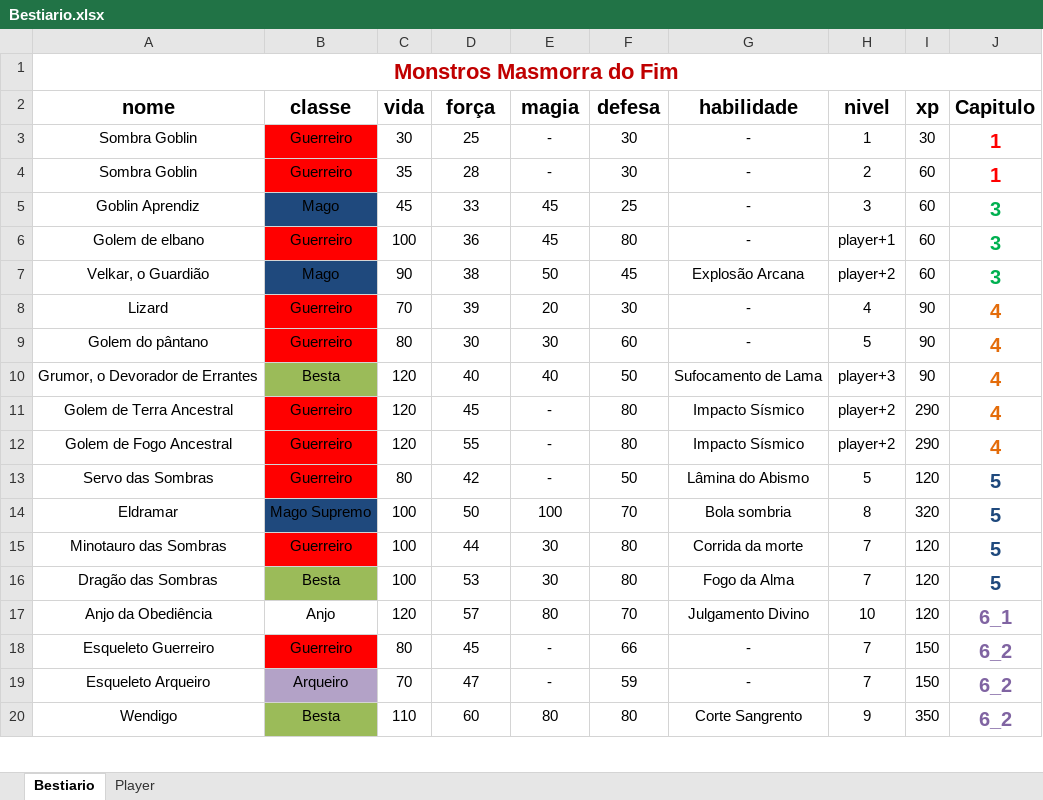
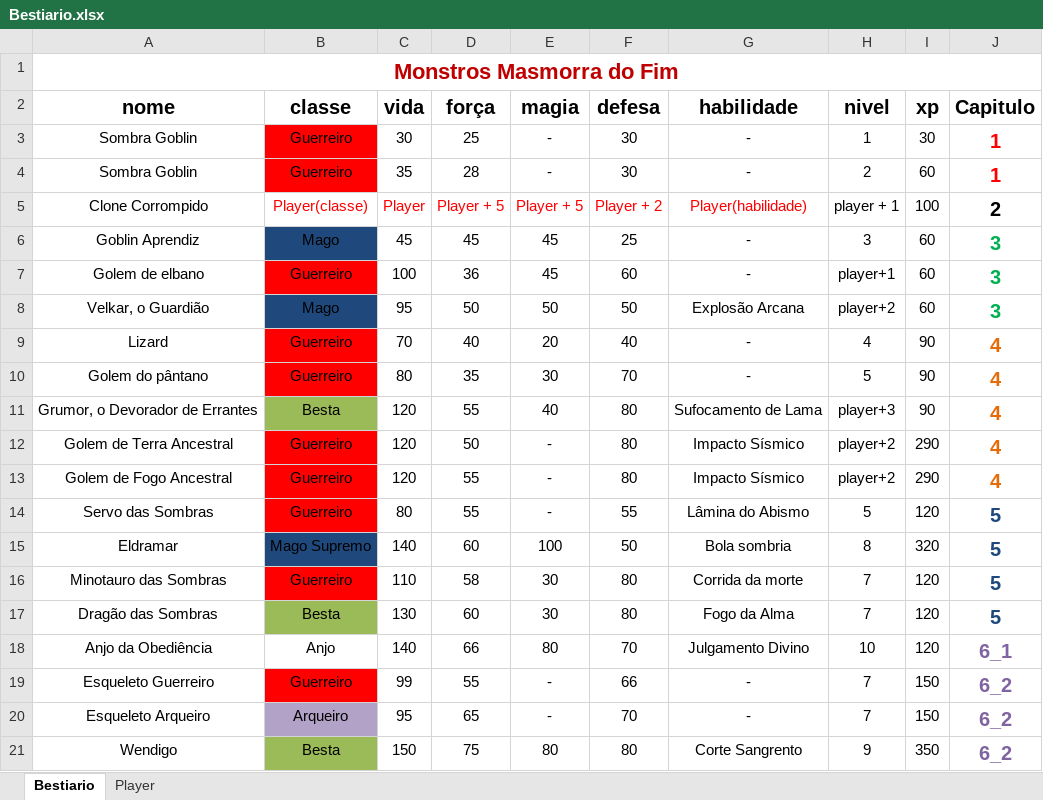
Before and after one commit to CarlosNatanael/Masmorra_fim, an Excel workbook: estrutura/Bestiario.xlsx, sheet Bestiario, drawn as a sheet; only a part is shown; values as stored, in another font and other column widths than the file's, no borders; addresses are those after the commit; the diff covers the shown part only; the diff names each change by its address in the sheet, - before the commit and + after, or states it on an @@ line.

```diff
--- a/estrutura/Bestiario.xlsx (sheet Bestiario)
+++ b/estrutura/Bestiario.xlsx (sheet Bestiario)
+row 5: Clone Corrompido | Player(classe) | Player | Player + 5 | Player + 5 | Player + 2 | Player(habilidade) | player + 1 | 100 | 2
-D6 (força): 33
+D6 (força): 45
-F7 (defesa): 80
+F7 (defesa): 60
-C8 (vida): 90
+C8 (vida): 95
-D8 (força): 38
+D8 (força): 50
-F8 (defesa): 45
+F8 (defesa): 50
-D9 (força): 39
+D9 (força): 40
-F9 (defesa): 30
+F9 (defesa): 40
-D10 (força): 30
+D10 (força): 35
-F10 (defesa): 60
+F10 (defesa): 70
-D11 (força): 40
+D11 (força): 55
-F11 (defesa): 50
+F11 (defesa): 80
-D12 (força): 45
+D12 (força): 50
-D14 (força): 42
+D14 (força): 55
-F14 (defesa): 50
+F14 (defesa): 55
-C15 (vida): 100
+C15 (vida): 140
-D15 (força): 50
+D15 (força): 60
-F15 (defesa): 70
+F15 (defesa): 50
-C16 (vida): 100
+C16 (vida): 110
-D16 (força): 44
+D16 (força): 58
-C17 (vida): 100
+C17 (vida): 130
-D17 (força): 53
+D17 (força): 60
-C18 (vida): 120
+C18 (vida): 140
-D18 (força): 57
+D18 (força): 66
-C19 (vida): 80
+C19 (vida): 99
-D19 (força): 45
+D19 (força): 55
-C20 (vida): 70
+C20 (vida): 95
-D20 (força): 47
+D20 (força): 65
-F20 (defesa): 59
+F20 (defesa): 70
-C21 (vida): 110
+C21 (vida): 150
-D21 (força): 60
+D21 (força): 75
```
Also changed, not shown: 4 added rows and 31 edited cells elsewhere in this sheet, 15 other files.
